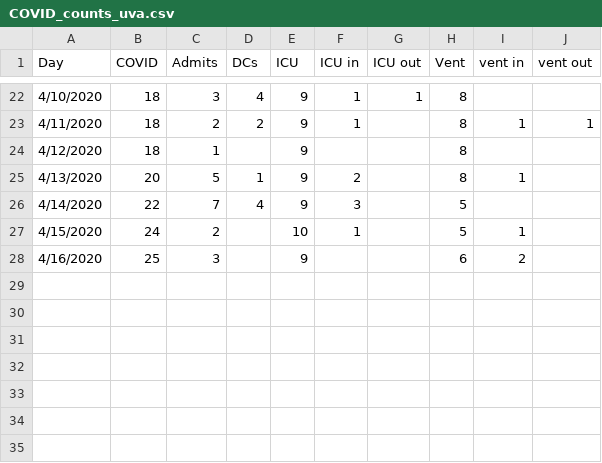
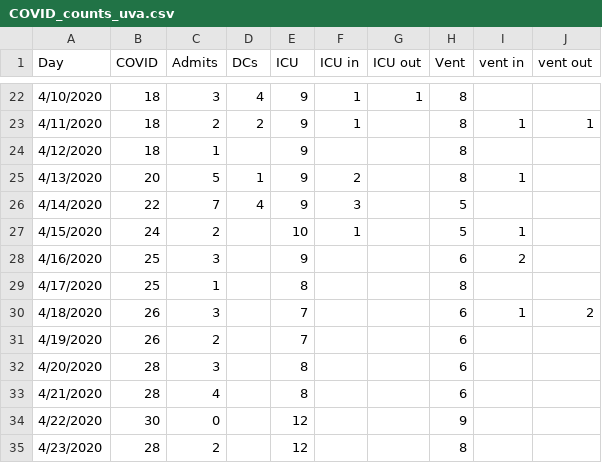
Before and after one commit to rplzzz/CovMitigation, a CSV file: data-raw/COVID_counts_uva.csv, drawn as a sheet; only a part is shown, gaps mark what is left out; the diff names each change by its address in the sheet, - before the commit and + after, or states it on an @@ line.

Commit message:
Update input datasets

```diff
--- a/data-raw/COVID_counts_uva.csv
+++ b/data-raw/COVID_counts_uva.csv
+row 29: 4/17/2020 | 25 | 1 |  | 8 |  |  | 8
+row 30: 4/18/2020 | 26 | 3 |  | 7 |  |  | 6 | 1 | 2
+row 31: 4/19/2020 | 26 | 2 |  | 7 |  |  | 6
+row 32: 4/20/2020 | 28 | 3 |  | 8 |  |  | 6
+row 33: 4/21/2020 | 28 | 4 |  | 8 |  |  | 6
+row 34: 4/22/2020 | 30 | 0 |  | 12 |  |  | 9
+row 35: 4/23/2020 | 28 | 2 |  | 12 |  |  | 8
```
Also changed, not shown: 3 other files.
